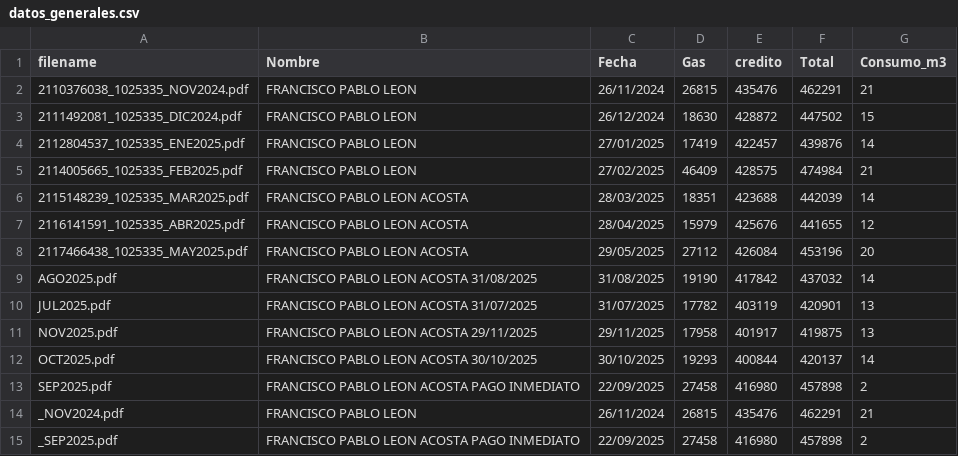
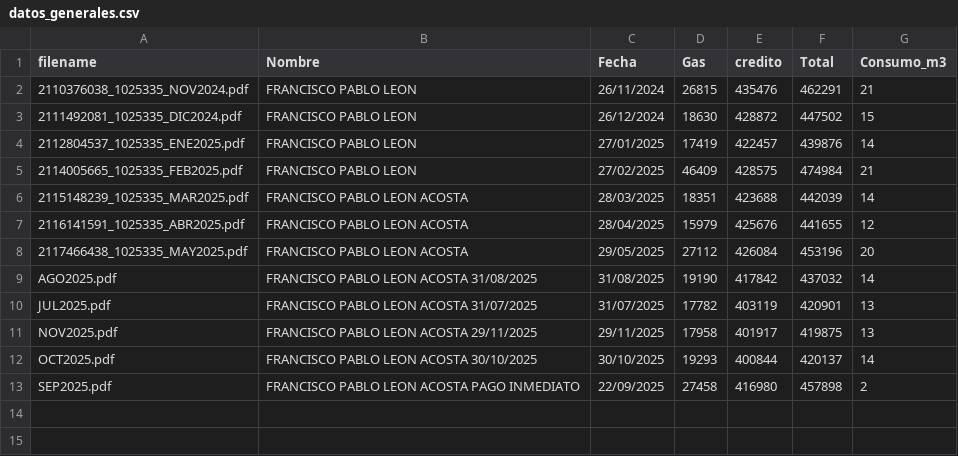
Before and after one commit to RodMez/ETL_FACTURAS, a CSV file: Facturas/datos_generales.csv, drawn as a sheet.

```diff
--- a/Facturas/datos_generales.csv
+++ b/Facturas/datos_generales.csv
@@ -13,3 +13 @@ OCT2025.pdf,FRANCISCO PABLO LEON ACOSTA 30/10/2025,30/10/2025,19293,400844,42013
 SEP2025.pdf,FRANCISCO PABLO LEON ACOSTA PAGO INMEDIATO,22/09/2025,27458,416980,457898,2
-_NOV2024.pdf,FRANCISCO PABLO LEON,26/11/2024,26815,435476,462291,21
-_SEP2025.pdf,FRANCISCO PABLO LEON ACOSTA PAGO INMEDIATO,22/09/2025,27458,416980,457898,2
```
Also changed, not shown: Facturas/datos_especificos.csv, 8 other files.
